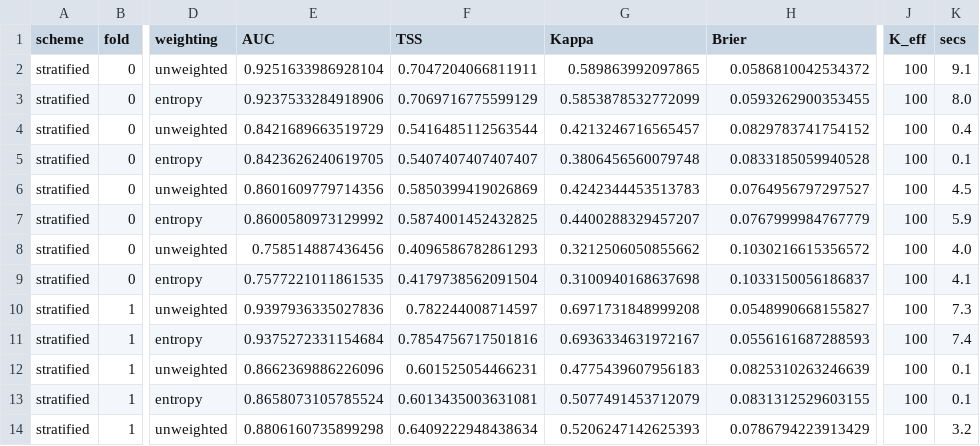
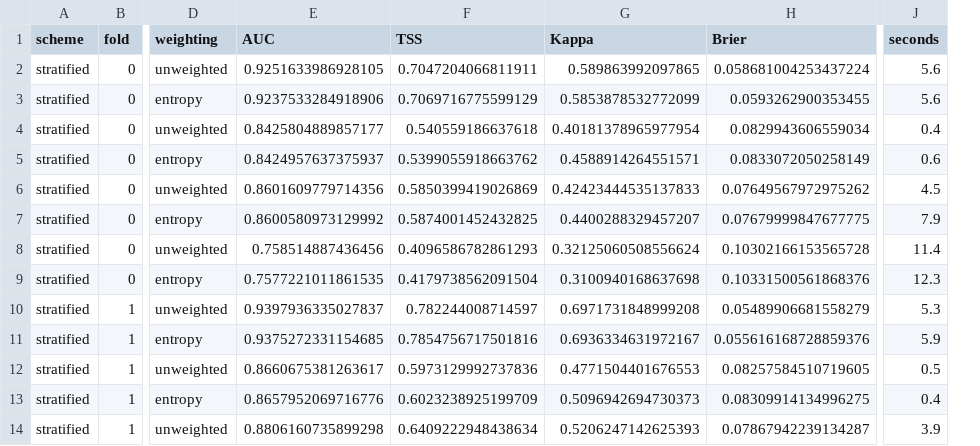
Before and after one commit to mehmetsiddik/entropy-sampling-bias-archaeology, a CSV file: results/cv_stratified.csv, drawn as a sheet; only a part is shown, gaps mark what is left out; removed rows and columns are numbered as before the commit, all else as after; the diff covers the shown part only; the diff names each change by its address in the sheet, - before the commit and + after, or states it on an @@ line.

```diff
--- a/results/cv_stratified.csv
+++ b/results/cv_stratified.csv
-column J (K_eff), rows 2-14: all 100
-column K (secs), rows 2-14: 9.1 | 8.0 | 0.4 | 0.1 | 4.5 | 5.9 | 4.0 | 4.1 | 7.3 | 7.4 | 0.1 | 0.1 | 3.2
+column J (seconds), rows 2-14: 5.6 | 5.6 | 0.4 | 0.6 | 4.5 | 7.9 | 11.4 | 12.3 | 5.3 | 5.9 | 0.5 | 0.4 | 3.9
-E2 (AUC): 0.9251633986928104
+E2 (AUC): 0.9251633986928105
-H2 (Brier): 0.0586810042534372
+H2 (Brier): 0.058681004253437224
-E4 (AUC): 0.8421689663519729
+E4 (AUC): 0.8425804889857177
-F4 (TSS): 0.5416485112563544
+F4 (TSS): 0.540559186637618
-G4 (Kappa): 0.4213246716565457
+G4 (Kappa): 0.40181378965977954
-H4 (Brier): 0.0829783741754152
+H4 (Brier): 0.0829943606559034
-E5 (AUC): 0.8423626240619705
+E5 (AUC): 0.8424957637375937
-F5 (TSS): 0.5407407407407407
+F5 (TSS): 0.5399055918663762
-G5 (Kappa): 0.3806456560079748
+G5 (Kappa): 0.4588914264551571
-H5 (Brier): 0.0833185059940528
+H5 (Brier): 0.0833072050258149
-G6 (Kappa): 0.4242344453513783
+G6 (Kappa): 0.42423444535137833
-H6 (Brier): 0.0764956797297527
+H6 (Brier): 0.07649567972975262
-H7 (Brier): 0.0767999984767779
+H7 (Brier): 0.07679999847677775
-G8 (Kappa): 0.3212506050855662
+G8 (Kappa): 0.32125060508556624
-H8 (Brier): 0.1030216615356572
+H8 (Brier): 0.10302166153565728
-H9 (Brier): 0.1033150056186837
+H9 (Brier): 0.10331500561868376
-E10 (AUC): 0.9397936335027836
+E10 (AUC): 0.9397936335027837
-H10 (Brier): 0.0548990668155827
+H10 (Brier): 0.05489906681558279
-E11 (AUC): 0.9375272331154684
+E11 (AUC): 0.9375272331154685
-H11 (Brier): 0.0556161687288593
+H11 (Brier): 0.055616168728859376
-E12 (AUC): 0.8662369886226096
+E12 (AUC): 0.8660675381263617
-F12 (TSS): 0.601525054466231
+F12 (TSS): 0.5973129992737836
-G12 (Kappa): 0.4775439607956183
+G12 (Kappa): 0.4771504401676553
-H12 (Brier): 0.0825310263246639
+H12 (Brier): 0.08257584510719605
-E13 (AUC): 0.8658073105785524
+E13 (AUC): 0.8657952069716776
-F13 (TSS): 0.6013435003631081
+F13 (TSS): 0.6023238925199709
-G13 (Kappa): 0.5077491453712079
+G13 (Kappa): 0.5096942694730373
-H13 (Brier): 0.0831312529603155
+H13 (Brier): 0.08309914134996275
-H14 (Brier): 0.0786794223913429
+H14 (Brier): 0.07867942239134287
```
Also changed, not shown: 140 edited cells elsewhere in this file, results/coverage_entropy.csv, results/cv_grouped.csv, 24 other files.
